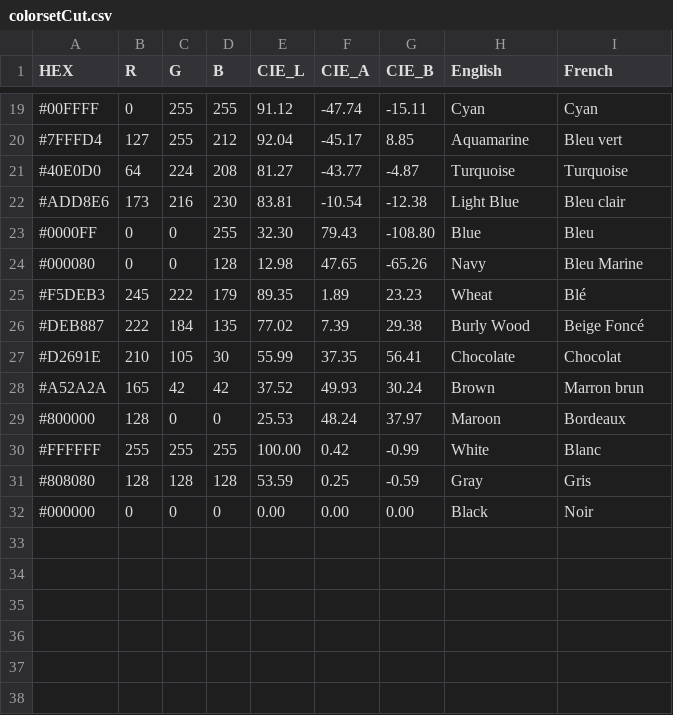
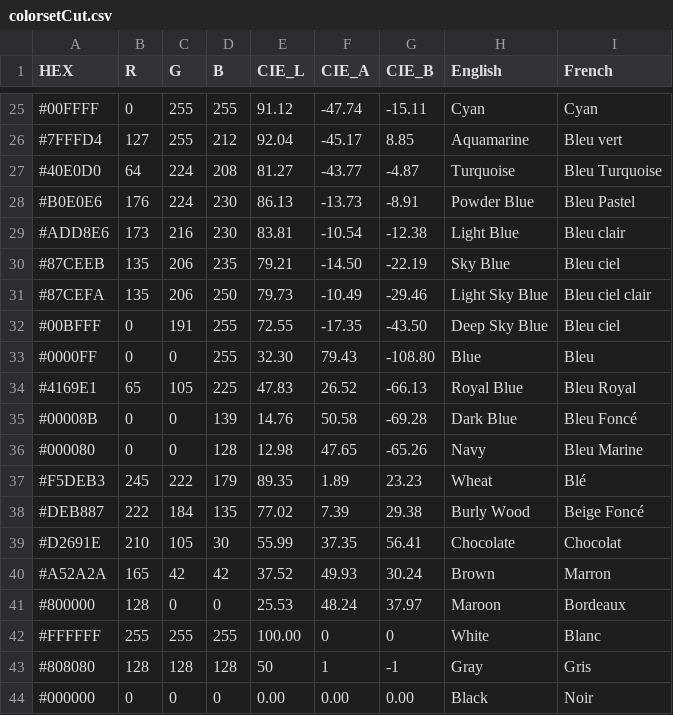
Before and after one commit to Elra-MM/ColorDetector, a CSV file: app/src/main/assets/colorsetCut.csv, drawn as a sheet; only a part is shown, gaps mark what is left out; the diff covers the shown part only.

```diff
--- a/app/src/main/assets/colorsetCut.csv
+++ b/app/src/main/assets/colorsetCut.csv
@@ -20,5 +26,11 @@
 #7FFFD4;127;255;212;92.04;-45.17;8.85; Aquamarine;Bleu vert
-#40E0D0;64;224;208;81.27;-43.77;-4.87; Turquoise;Turquoise
+#40E0D0;64;224;208;81.27;-43.77;-4.87; Turquoise;Bleu Turquoise
+#B0E0E6;176;224;230;86.13;-13.73;-8.91; Powder Blue;Bleu Pastel
 #ADD8E6;173;216;230;83.81;-10.54;-12.38; Light Blue;Bleu clair
+#87CEEB;135;206;235;79.21;-14.50;-22.19; Sky Blue;Bleu ciel
+#87CEFA;135;206;250;79.73;-10.49;-29.46; Light Sky Blue;Bleu ciel clair
+#00BFFF;0;191;255;72.55;-17.35;-43.50; Deep Sky Blue;Bleu ciel
 #0000FF;0;0;255;32.30;79.43;-108.80; Blue;Bleu
+#4169E1;65;105;225;47.83;26.52;-66.13; Royal Blue;Bleu Royal
+#00008B;0;0;139;14.76;50.58;-69.28; Dark Blue;Bleu Foncé
 #000080;0;0;128;12.98;47.65;-65.26; Navy;Bleu Marine
@@ -27,6 +39,6 @@
 #D2691E;210;105;30;55.99;37.35;56.41; Chocolate;Chocolat
-#A52A2A;165;42;42;37.52;49.93;30.24; Brown;Marron brun
+#A52A2A;165;42;42;37.52;49.93;30.24; Brown;Marron
 #800000;128;0;0;25.53;48.24;37.97; Maroon;Bordeaux
-#FFFFFF;255;255;255;100.00;0.42;-0.99; White;Blanc
-#808080;128;128;128;53.59;0.25;-0.59; Gray;Gris
+#FFFFFF;255;255;255;100.00;0;0; White;Blanc
+#808080;128;128;128;50;1;-1; Gray;Gris
 #000000;0;0;0;0.00;0.00;0.00; Black;Noir
```
Also changed, not shown: 7 added rows, 1 removed row and 1 edited cell elsewhere in this file, app/src/main/assets/colorset.csv.
